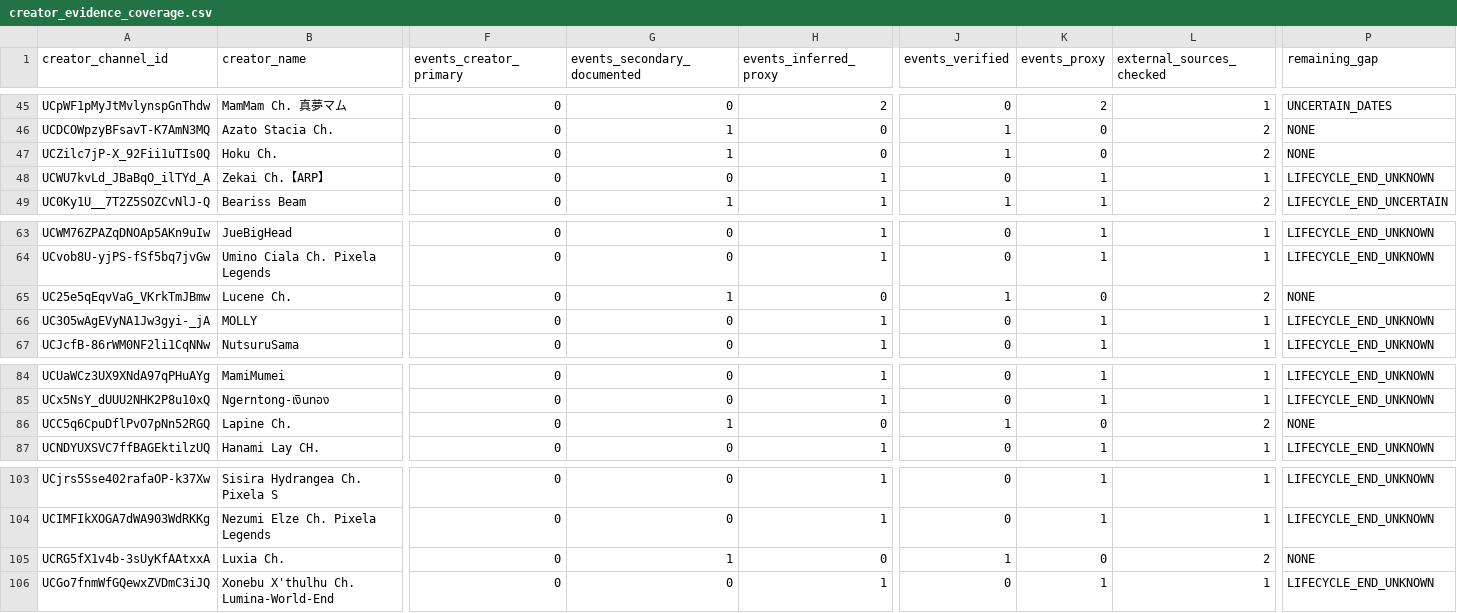
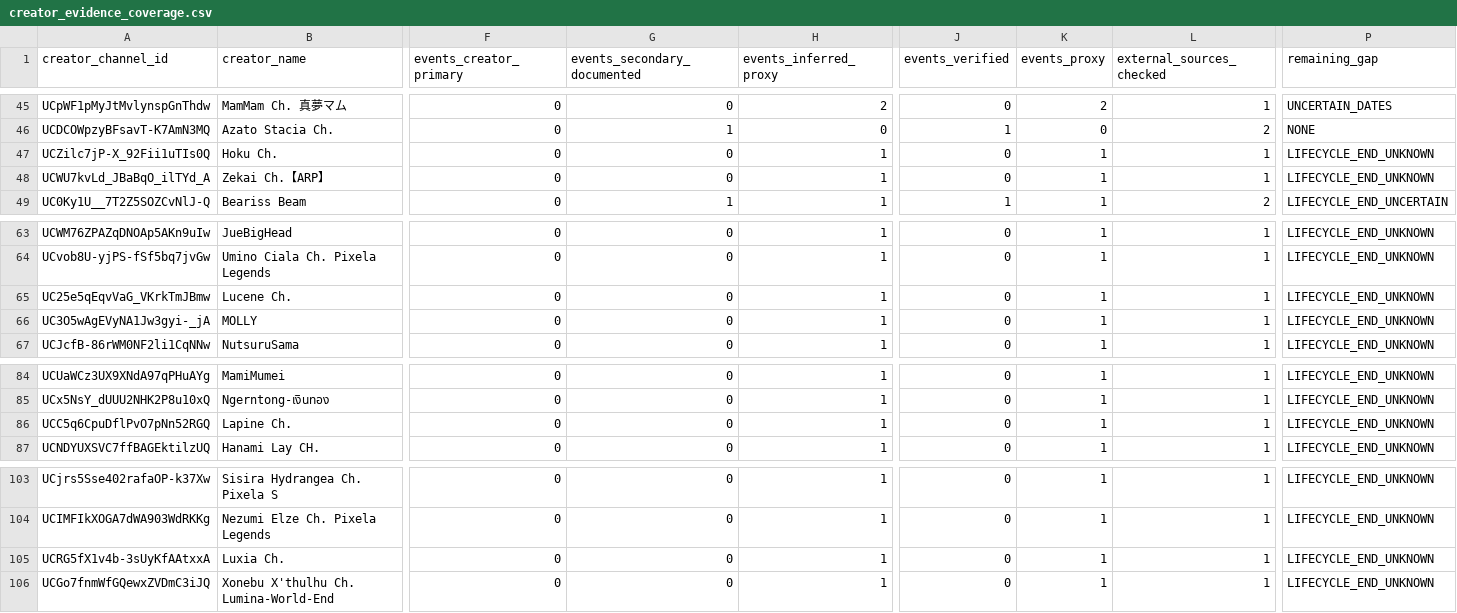
Before and after one commit to Icezaza2543/ThaiVtuberSNA, a CSV file: data/industry/creator_evidence_coverage.csv, drawn as a sheet; only a part is shown, gaps mark what is left out; the diff covers the shown part only; the diff names each change by its address in the sheet, - before the commit and + after, or states it on an @@ line.

```diff
--- a/data/industry/creator_evidence_coverage.csv
+++ b/data/industry/creator_evidence_coverage.csv
-G47 (events_secondary_documented): 1
+G47 (events_secondary_documented): 0
-H47 (events_inferred_proxy): 0
+H47 (events_inferred_proxy): 1
-J47 (events_verified): 1
+J47 (events_verified): 0
-K47 (events_proxy): 0
+K47 (events_proxy): 1
-L47 (external_sources_checked): 2
+L47 (external_sources_checked): 1
-P47 (remaining_gap): NONE
+P47 (remaining_gap): LIFECYCLE_END_UNKNOWN
-G65 (events_secondary_documented): 1
+G65 (events_secondary_documented): 0
-H65 (events_inferred_proxy): 0
+H65 (events_inferred_proxy): 1
-J65 (events_verified): 1
+J65 (events_verified): 0
-K65 (events_proxy): 0
+K65 (events_proxy): 1
-L65 (external_sources_checked): 2
+L65 (external_sources_checked): 1
-P65 (remaining_gap): NONE
+P65 (remaining_gap): LIFECYCLE_END_UNKNOWN
-G86 (events_secondary_documented): 1
+G86 (events_secondary_documented): 0
-H86 (events_inferred_proxy): 0
+H86 (events_inferred_proxy): 1
-J86 (events_verified): 1
+J86 (events_verified): 0
-K86 (events_proxy): 0
+K86 (events_proxy): 1
-L86 (external_sources_checked): 2
+L86 (external_sources_checked): 1
-P86 (remaining_gap): NONE
+P86 (remaining_gap): LIFECYCLE_END_UNKNOWN
-G105 (events_secondary_documented): 1
+G105 (events_secondary_documented): 0
-H105 (events_inferred_proxy): 0
+H105 (events_inferred_proxy): 1
-J105 (events_verified): 1
+J105 (events_verified): 0
-K105 (events_proxy): 0
+K105 (events_proxy): 1
-L105 (external_sources_checked): 2
+L105 (external_sources_checked): 1
-P105 (remaining_gap): NONE
+P105 (remaining_gap): LIFECYCLE_END_UNKNOWN
```
Also changed, not shown: 45 edited cells elsewhere in this file, data/industry/creator_status_events.csv, 23 other files.
